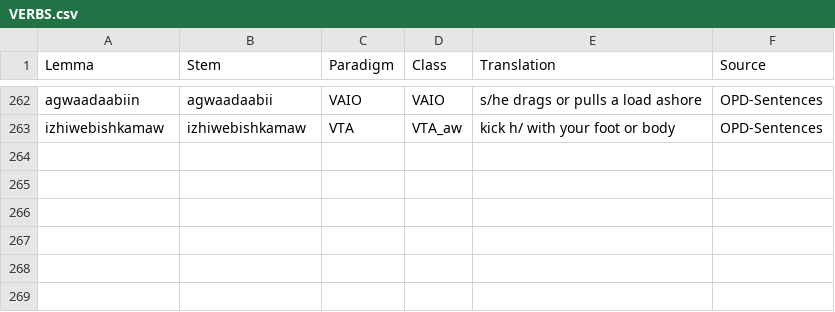
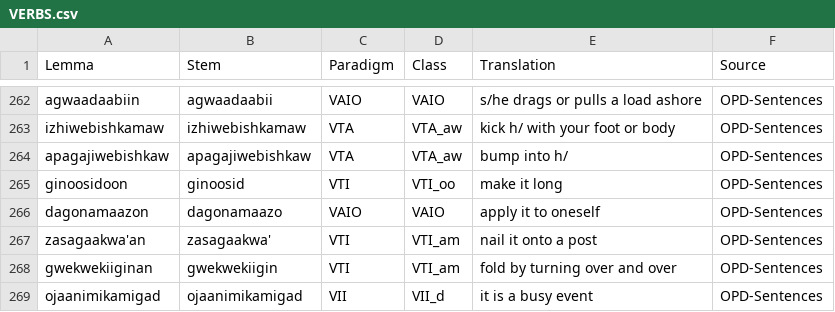
Before and after one commit to ELF-Lab/OjibweLexicon, a CSV file: HammerlyFieldwork/VERBS.csv, drawn as a sheet; only a part is shown, gaps mark what is left out.

```diff
--- a/HammerlyFieldwork/VERBS.csv
+++ b/HammerlyFieldwork/VERBS.csv
@@ -263 +263,7 @@ agwaadaabiin,agwaadaabii,VAIO,VAIO,s/he drags or pulls a load ashore,OPD-Sentenc
 izhiwebishkamaw,izhiwebishkamaw,VTA,VTA_aw,kick h/ with your foot or body,OPD-Sentences
+apagajiwebishkaw,apagajiwebishkaw,VTA,VTA_aw,bump into h/,OPD-Sentences
+ginoosidoon,ginoosid,VTI,VTI_oo,make it long,OPD-Sentences
+dagonamaazon,dagonamaazo,VAIO,VAIO,apply it to oneself,OPD-Sentences
+zasagaakwa'an,zasagaakwa',VTI,VTI_am,nail it onto a post,OPD-Sentences
+gwekwekiiginan,gwekwekiigin,VTI,VTI_am,fold by turning over and over,OPD-Sentences
+ojaanimikamigad,ojaanimikamigad,VII,VII_d,it is a busy event,OPD-Sentences
```
Also changed, not shown: HammerlyFieldwork/NOUNS.csv.
